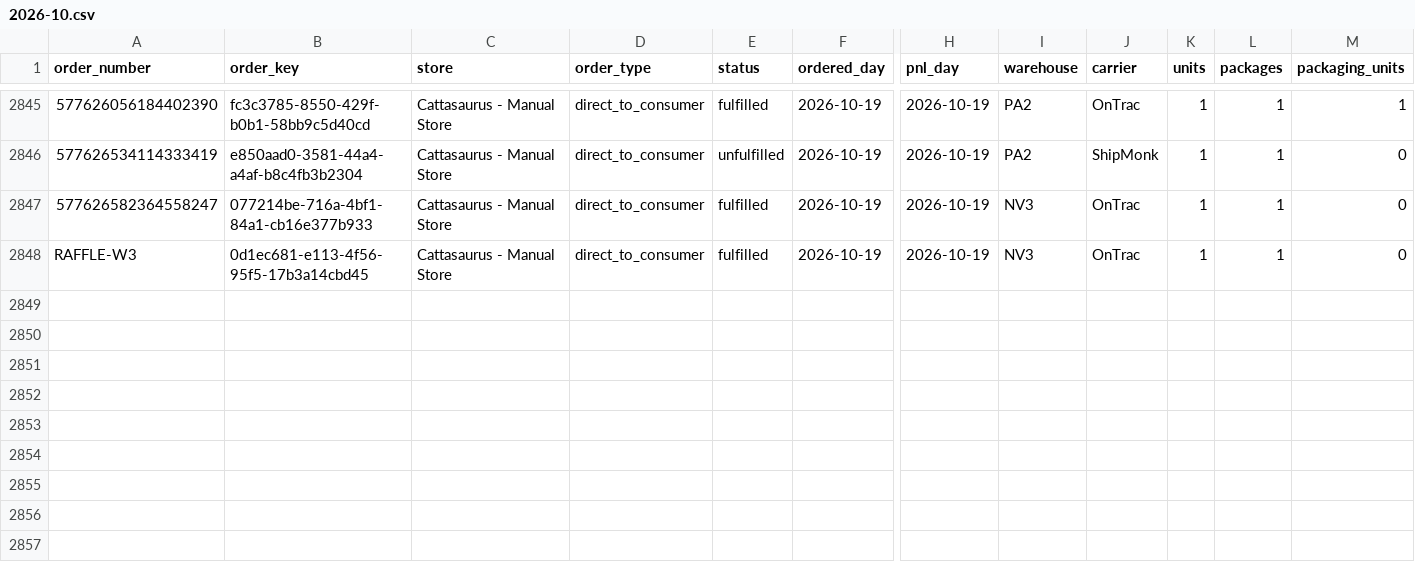
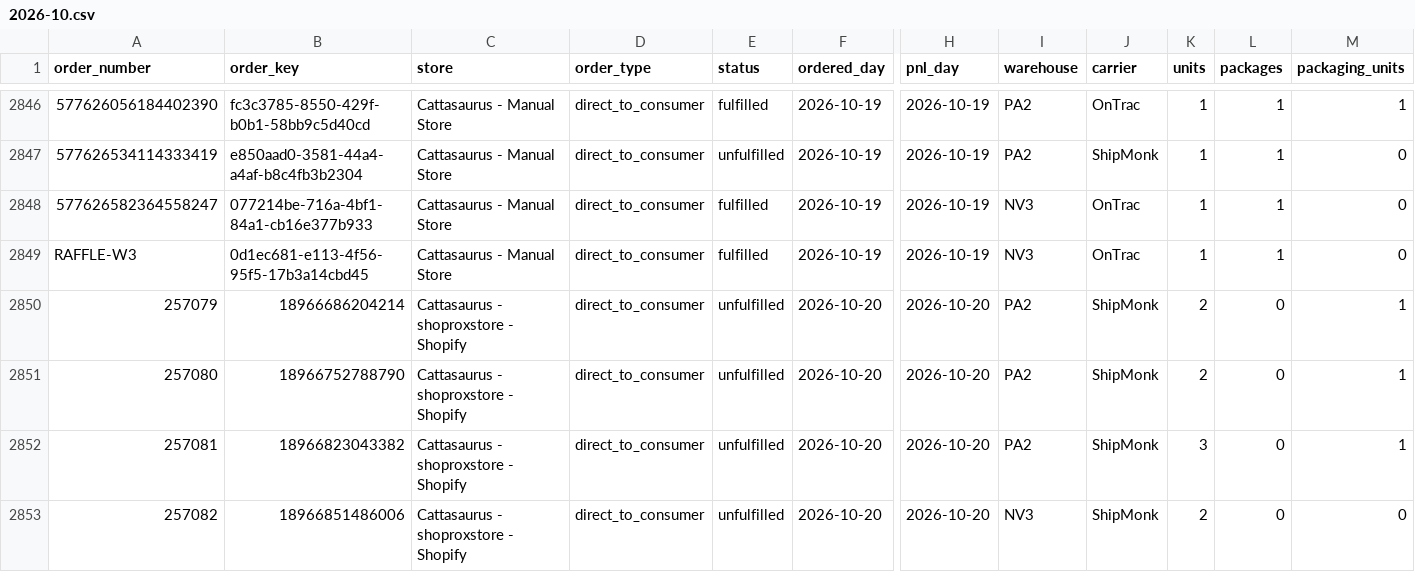
Before and after one commit to taitran-star/ctu-fin-sync-8x2k, a CSV file: data/shipmonk_orders/2026-10.csv, drawn as a sheet; only a part is shown, gaps mark what is left out; rows hold the shown columns only; the diff covers the shown part only; the diff names each change by its address in the sheet, - before the commit and + after, or states it on an @@ line.

```diff
--- a/data/shipmonk_orders/2026-10.csv
+++ b/data/shipmonk_orders/2026-10.csv
+row 2850: 257079 | 18966686204214 | Cattasaurus - shoproxstore - Shopify | direct_to_consumer | unfulfilled | 2026-10-20 | 2026-10-20 | PA2 | ShipMonk | 2 | 0 | 1
+row 2851: 257080 | 18966752788790 | Cattasaurus - shoproxstore - Shopify | direct_to_consumer | unfulfilled | 2026-10-20 | 2026-10-20 | PA2 | ShipMonk | 2 | 0 | 1
+row 2852: 257081 | 18966823043382 | Cattasaurus - shoproxstore - Shopify | direct_to_consumer | unfulfilled | 2026-10-20 | 2026-10-20 | PA2 | ShipMonk | 3 | 0 | 1
+row 2853: 257082 | 18966851486006 | Cattasaurus - shoproxstore - Shopify | direct_to_consumer | unfulfilled | 2026-10-20 | 2026-10-20 | NV3 | ShipMonk | 2 | 0 | 0
```
Also changed, not shown: 5 added rows and 2 edited cells elsewhere in this file, data/shipmonk_orders/2026-09.csv, 1 other file.
